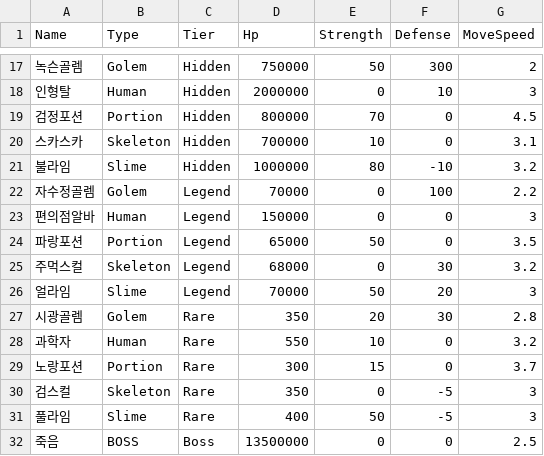
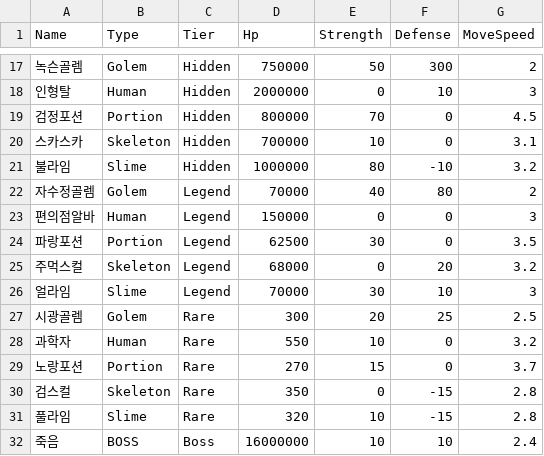
Before and after one commit to HongDaHyun/RandomTowerDefense, a CSV file: Assets/Scripts/Manager/CSV/EnmeyStat.csv, drawn as a sheet; only a part is shown, gaps mark what is left out; the diff covers the shown part only.

```diff
--- a/Assets/Scripts/Manager/CSV/EnmeyStat.csv
+++ b/Assets/Scripts/Manager/CSV/EnmeyStat.csv
@@ -21,12 +21,12 @@ Name,Type,Tier,Hp,Strength,Defense,MoveSpeed
 불라임,Slime,Hidden,1000000,80,-10,3.2
-자수정골렘,Golem,Legend,70000,0,100,2.2
+자수정골렘,Golem,Legend,70000,40,80,2
 편의점알바,Human,Legend,150000,0,0,3
-파랑포션,Portion,Legend,65000,50,0,3.5
-주먹스컬,Skeleton,Legend,68000,0,30,3.2
-얼라임,Slime,Legend,70000,50,20,3
-시광골렘,Golem,Rare,350,20,30,2.8
+파랑포션,Portion,Legend,62500,30,0,3.5
+주먹스컬,Skeleton,Legend,68000,0,20,3.2
+얼라임,Slime,Legend,70000,30,10,3
+시광골렘,Golem,Rare,300,20,25,2.5
 과학자,Human,Rare,550,10,0,3.2
-노랑포션,Portion,Rare,300,15,0,3.7
-검스컬,Skeleton,Rare,350,0,-5,3
-풀라임,Slime,Rare,400,50,-5,3
-죽음,BOSS,Boss,13500000,0,0,2.5
+노랑포션,Portion,Rare,270,15,0,3.7
+검스컬,Skeleton,Rare,350,0,-15,2.8
+풀라임,Slime,Rare,320,10,-15,2.8
+죽음,BOSS,Boss,16000000,10,10,2.4
```
Also changed, not shown: 13 edited cells elsewhere in this file, Assets/Scripts/Manager/CSV/UnitStat.csv, 14 other files.
